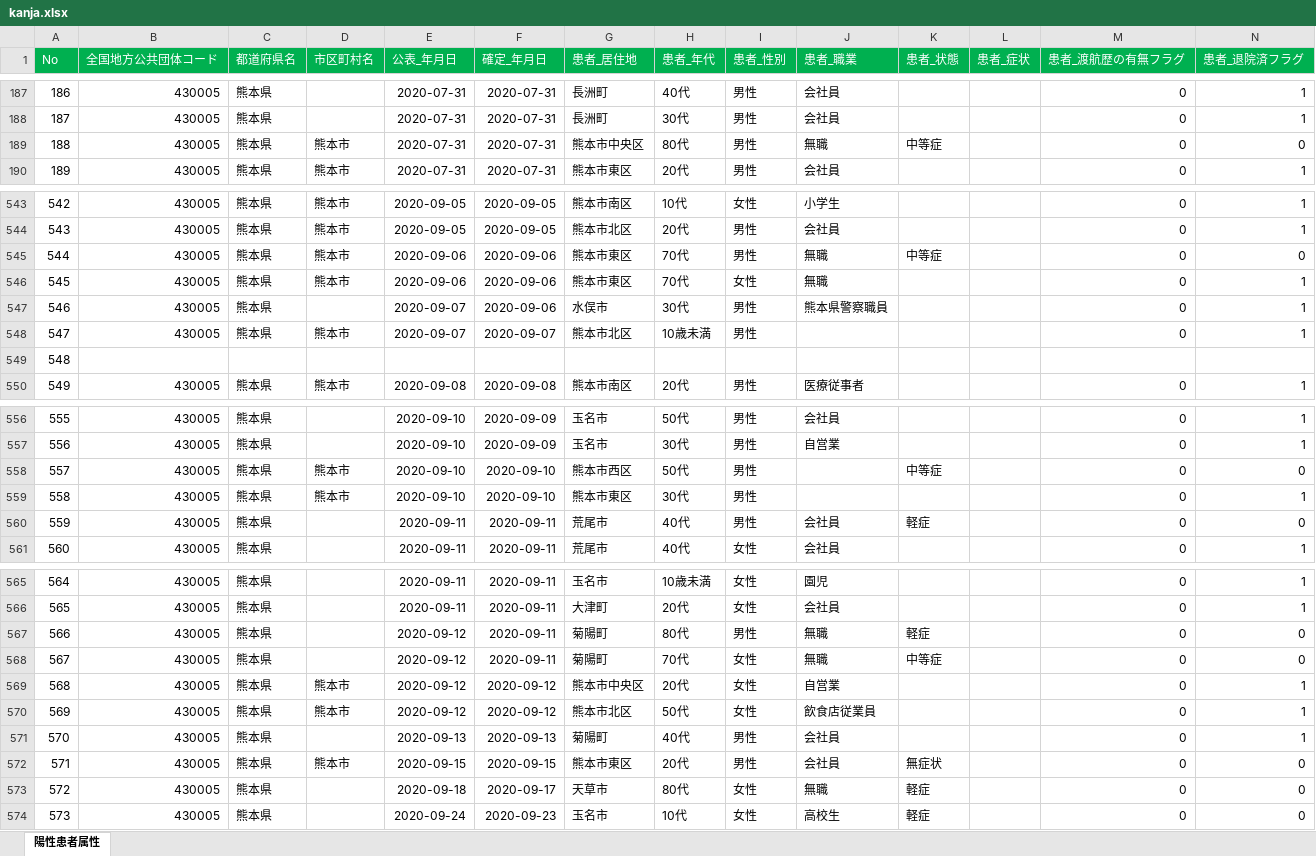
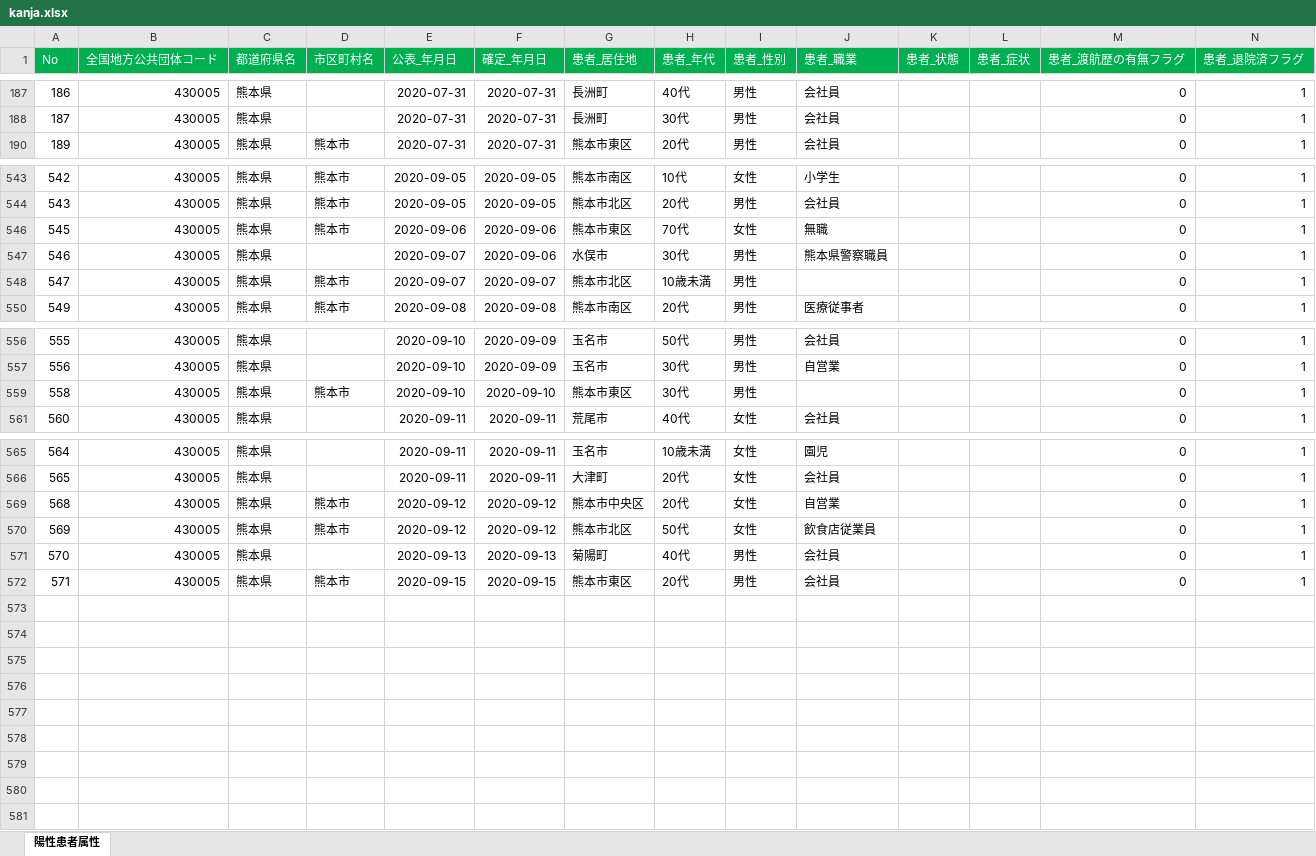
Before and after one commit to imabari/kumamoto-covid19, an Excel workbook: kanja.xlsx, sheet 陽性患者属性, drawn as a sheet; only a part is shown, gaps mark what is left out; values as stored, in another font and other column widths than the file's, no borders; rows hold the shown columns only; the diff covers the shown part only; the diff names each change by its address in the sheet, - before the commit and + after, or states it on an @@ line.

```diff
--- a/kanja.xlsx (sheet 陽性患者属性)
+++ b/kanja.xlsx (sheet 陽性患者属性)
@@ row 189 hidden: 188 | 430005 | 熊本県 | 熊本市 | 2020-07-31 | 2020-07-31 | 熊本市中央区 | 80代 | 男性 | 無職 | 中等症 |  | 0 | 0 @@
@@ row 545 hidden: 544 | 430005 | 熊本県 | 熊本市 | 2020-09-06 | 2020-09-06 | 熊本市東区 | 70代 | 男性 | 無職 | 中等症 |  | 0 | 0 @@
@@ row 549 hidden: 548 @@
@@ row 558 hidden: 557 | 430005 | 熊本県 | 熊本市 | 2020-09-10 | 2020-09-10 | 熊本市西区 | 50代 | 男性 |  | 中等症 |  | 0 | 0 @@
@@ row 560 hidden: 559 | 430005 | 熊本県 |  | 2020-09-11 | 2020-09-11 | 荒尾市 | 40代 | 男性 | 会社員 | 軽症 |  | 0 | 0 @@
@@ row 567 hidden: 566 | 430005 | 熊本県 |  | 2020-09-12 | 2020-09-11 | 菊陽町 | 80代 | 男性 | 無職 | 軽症 |  | 0 | 0 @@
@@ row 568 hidden: 567 | 430005 | 熊本県 |  | 2020-09-12 | 2020-09-11 | 菊陽町 | 70代 | 女性 | 無職 | 中等症 |  | 0 | 0 @@
-K572 (患者_状態): 無症状
+K572 (患者_状態): (empty)
-N572 (患者_退院済フラグ): 0
+N572 (患者_退院済フラグ): 1
@@ row 573 hidden: 572 | 430005 | 熊本県 |  | 2020-09-18 | 2020-09-17 | 天草市 | 80代 | 女性 | 無職 | 軽症 |  | 0 | 0 @@
@@ row 574 hidden: 573 | 430005 | 熊本県 |  | 2020-09-24 | 2020-09-23 | 玉名市 | 10代 | 女性 | 高校生 | 軽症 |  | 0 | 0 @@
```
Also changed, not shown: 1 hidden or unhidden row and 2 edited cells elsewhere in this sheet, kensa.xlsx, soudan.xlsx, 1 other file.
